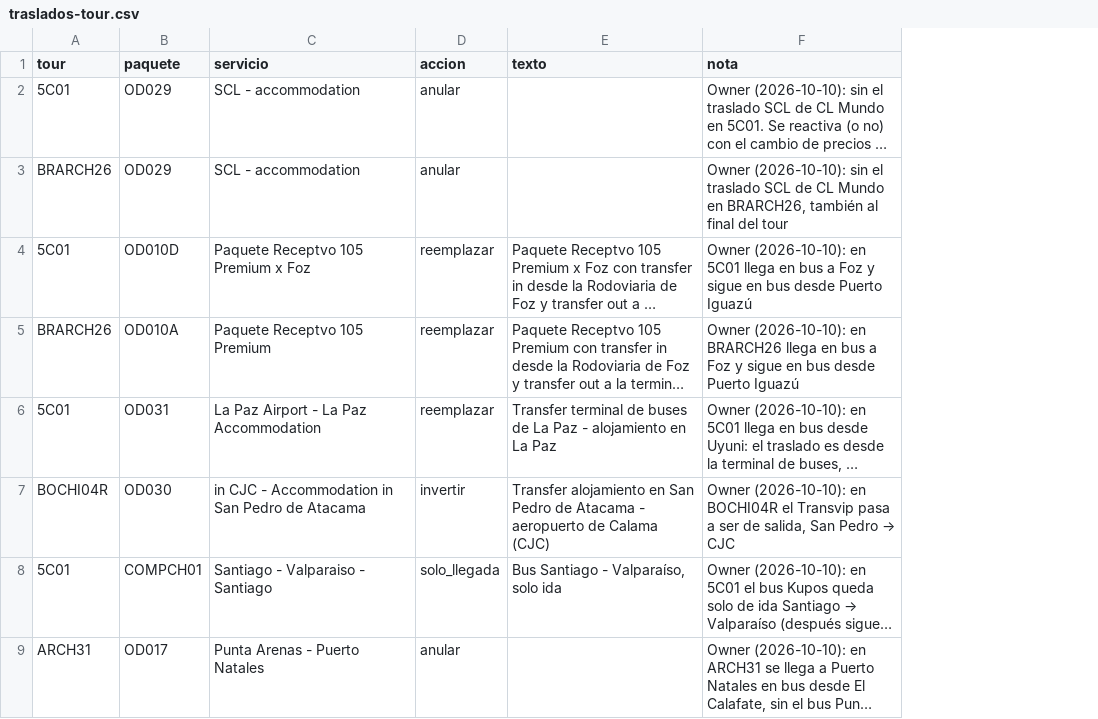
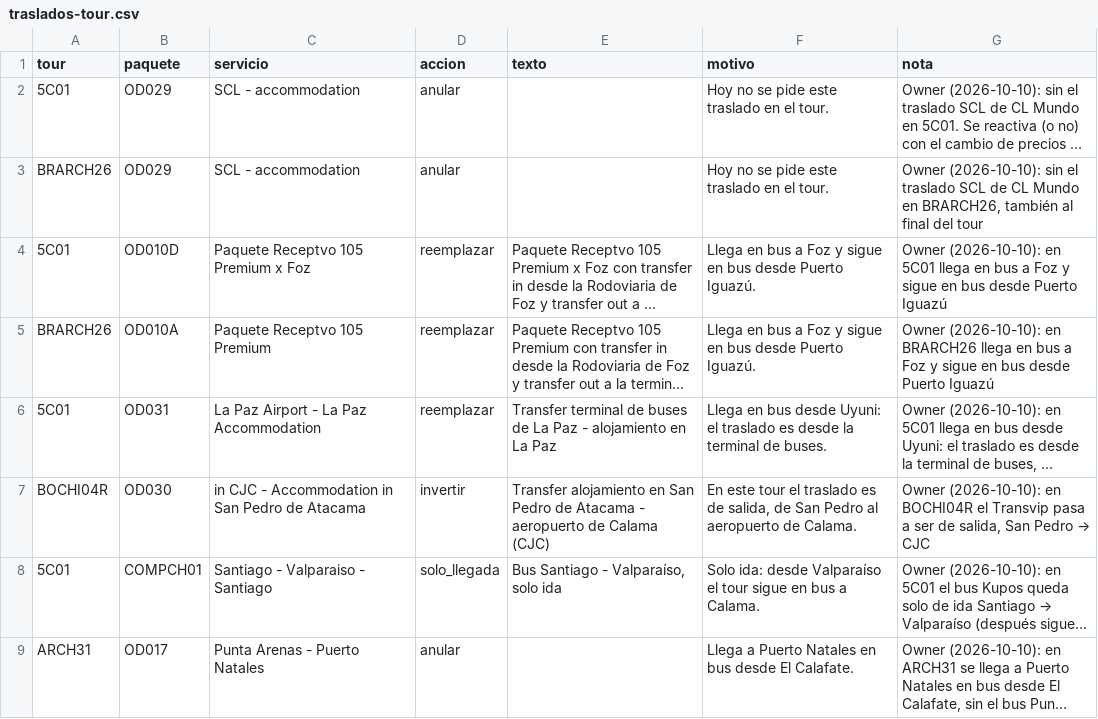
Before and after one commit to cristiancalomarde-dot/Automatizacion, a CSV file: data/traslados-tour.csv, drawn as a sheet; long unchanged cells end in …; the diff names each change by its address in the sheet, - before the commit and + after, or states it on an @@ line.

```diff
--- a/data/traslados-tour.csv
+++ b/data/traslados-tour.csv
+column F (motivo), rows 2-9: Hoy no se pide este traslado en el tour. | Hoy no se pide este traslado en el tour. | Llega en bus a Foz y sigue en bus desde Puerto Iguazú. | Llega en bus a Foz y sigue en bus desde Puerto Iguazú. | Llega en bus desde Uyuni: el traslado es desde la terminal de buses. | En este tour el traslado es de salida, de San Pedro al aeropuerto de Calama. | Solo ida: desde Valparaíso el tour sigue en bus a Calama. | Llega a Puerto Natales en bus desde El Calafate.
```
Also changed, not shown: data/servicios-a-pedido.csv, 8 other files.
